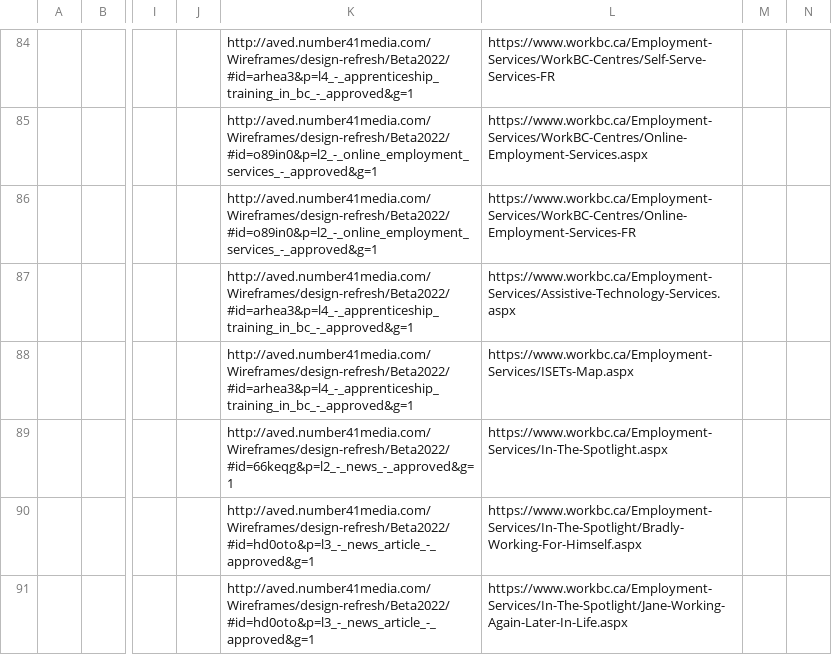
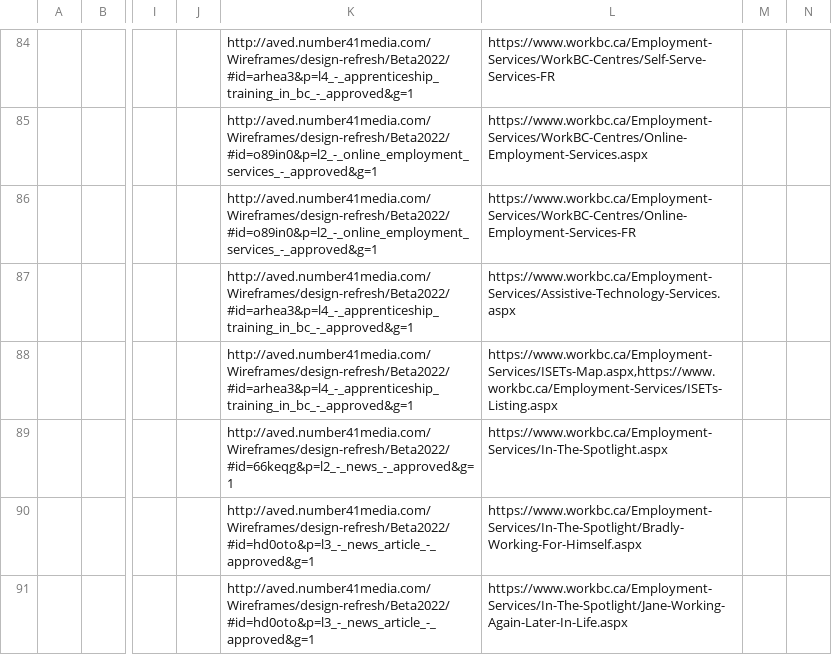
Before and after one commit to bcgov/workbc-main, a CSV file: src/scripts/migration/data/ia.csv, drawn as a sheet; only a part is shown, gaps mark what is left out; the diff names each change by its address in the sheet, - before the commit and + after, or states it on an @@ line.

```diff
--- a/src/scripts/migration/data/ia.csv
+++ b/src/scripts/migration/data/ia.csv
-L88: https://www.workbc.ca/Employment-Services/ISETs-Map.aspx
+L88: https://www.workbc.ca/Employment-Services/ISETs-Map.aspx,https://www.workbc.ca/Employment-Services/ISETs-Listing.aspx
```
Also changed, not shown: src/scripts/migration/data/service_centres.csv, 5 other files.
